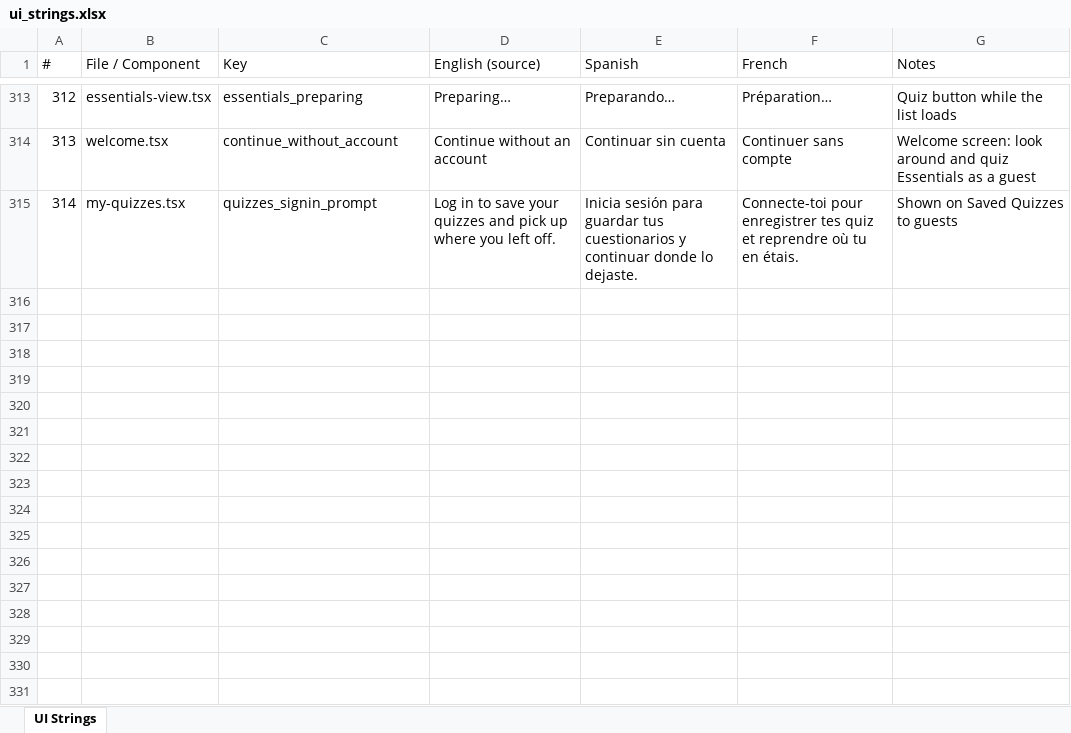
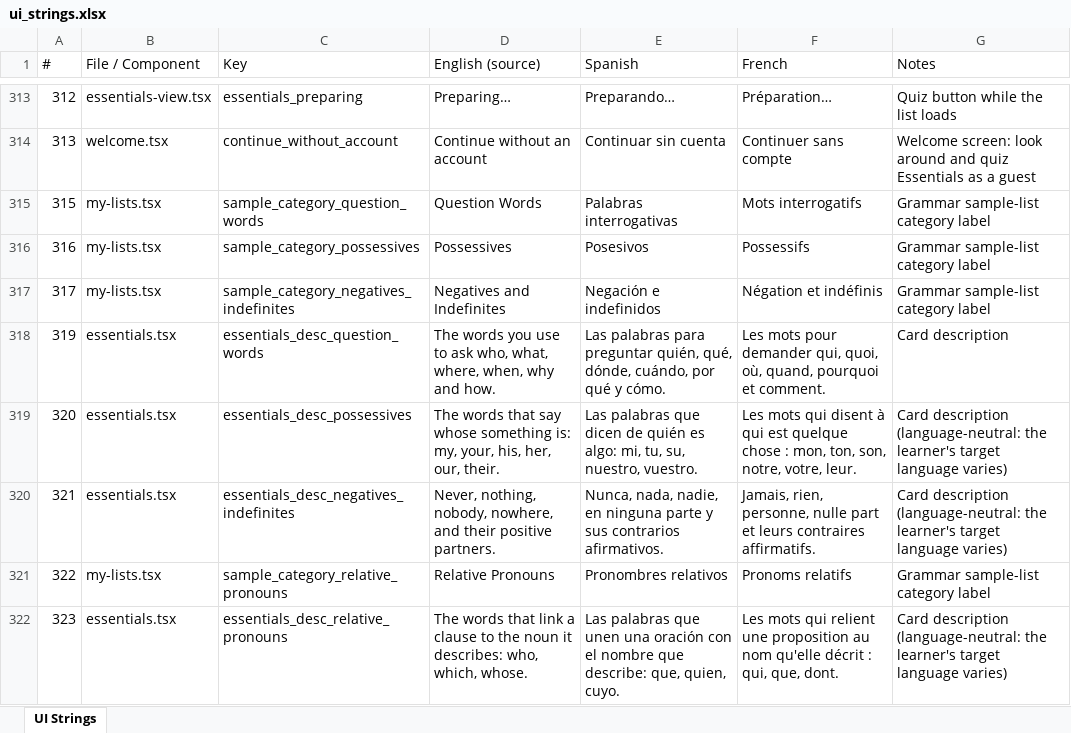
Before and after one commit to roycefum/langreps-app, an Excel workbook: localization/ui_strings.xlsx, sheet UI Strings, drawn as a sheet; only a part is shown, gaps mark what is left out; values as stored, in another font and other column widths than the file's, no borders; removed rows and columns are numbered as before the commit, all else as after; the diff names each change by its address in the sheet, - before the commit and + after, or states it on an @@ line.

Commit message:
Add the new grammar Essentials, a guest-friendly quiz flow and a scrolling Settings
Essentials gains Possessives, Question Words, Relative Pronouns and
Negatives and Indefinites. A guest's Essentials quiz shows the list name
and ends with a sign-up card. The Home Quizzes button now only appears when
there are saved quizzes. Settings scrolls and puts Account at the top.

```diff
--- a/localization/ui_strings.xlsx (sheet UI Strings)
+++ b/localization/ui_strings.xlsx (sheet UI Strings)
-row 315: 314 | my-quizzes.tsx | quizzes_signin_prompt | Log in to save your quizzes and pick up where you left off. | Inicia sesión para guardar tus cuestionarios y continuar donde lo dejaste. | Connecte-toi pour enregistrer tes quiz et reprendre où tu en étais. | Shown on Saved Quizzes to guests
+row 315: 315 | my-lists.tsx | sample_category_question_words | Question Words | Palabras interrogativas | Mots interrogatifs | Grammar sample-list category label
+row 316: 316 | my-lists.tsx | sample_category_possessives | Possessives | Posesivos | Possessifs | Grammar sample-list category label
+row 317: 317 | my-lists.tsx | sample_category_negatives_indefinites | Negatives and Indefinites | Negación e indefinidos | Négation et indéfinis | Grammar sample-list category label
+row 318: 319 | essentials.tsx | essentials_desc_question_words | The words you use to ask who, what, where, when, why and how. | Las palabras para preguntar quién, qué, dónde, cuándo, por qué y cómo. | Les mots pour demander qui, quoi, où, quand, pourquoi et comment. | Card description
+row 319: 320 | essentials.tsx | essentials_desc_possessives | The words that say whose something is: my, your, his, her, our, their. | Las palabras que dicen de quién es algo: mi, tu, su, nuestro, vuestro. | Les mots qui disent à qui est quelque chose : mon, ton, son, notre, votre, leur. | Card description (language-neutral: the learner's target language varies)
+row 320: 321 | essentials.tsx | essentials_desc_negatives_indefinites | Never, nothing, nobody, nowhere, and their positive partners. | Nunca, nada, nadie, en ninguna parte y sus contrarios afirmativos. | Jamais, rien, personne, nulle part et leurs contraires affirmatifs. | Card description (language-neutral: the learner's target language varies)
+row 321: 322 | my-lists.tsx | sample_category_relative_pronouns | Relative Pronouns | Pronombres relativos | Pronoms relatifs | Grammar sample-list category label
+row 322: 323 | essentials.tsx | essentials_desc_relative_pronouns | The words that link a clause to the noun it describes: who, which, whose. | Las palabras que unen una oración con el nombre que describe: que, quien, cuyo. | Les mots qui relient une proposition au nom qu'elle décrit : qui, que, dont. | Card description (language-neutral: the learner's target language varies)
```
Also changed, not shown: 10 other files.
